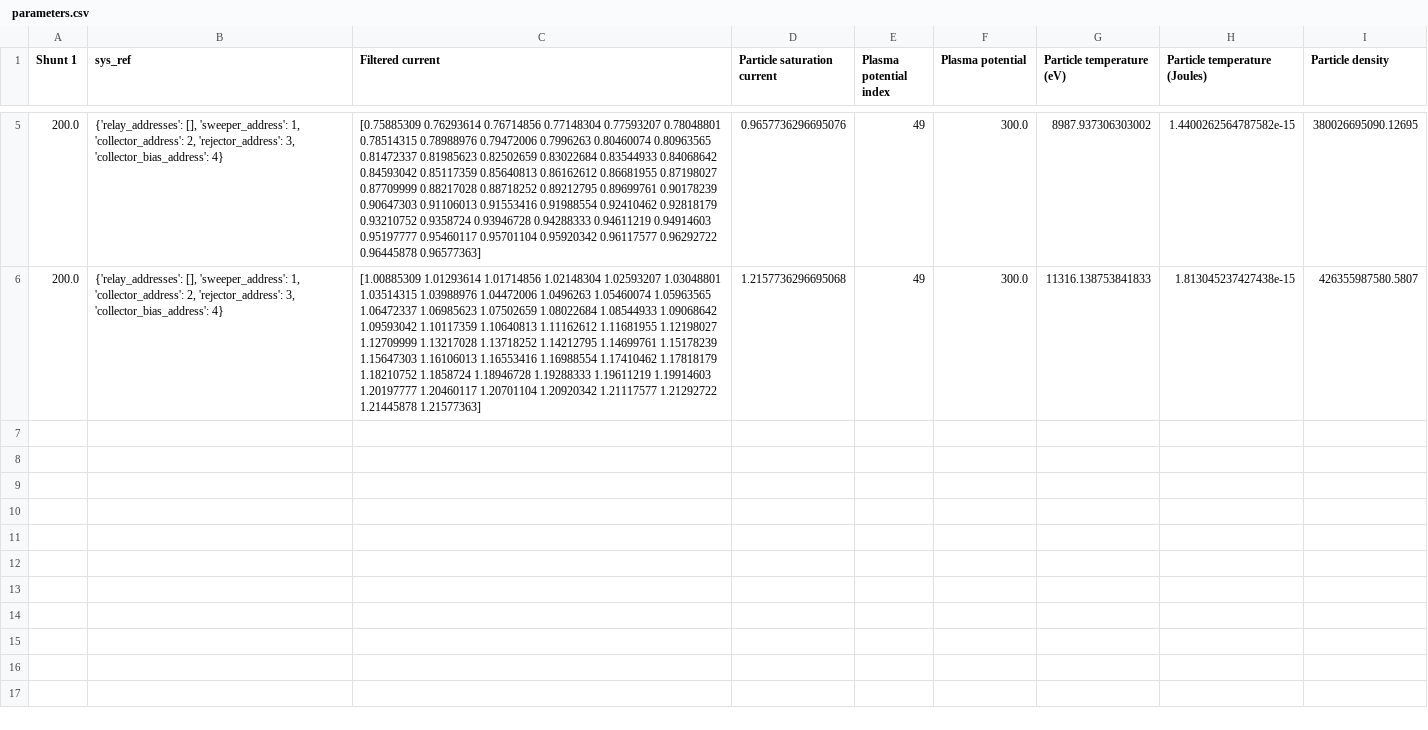
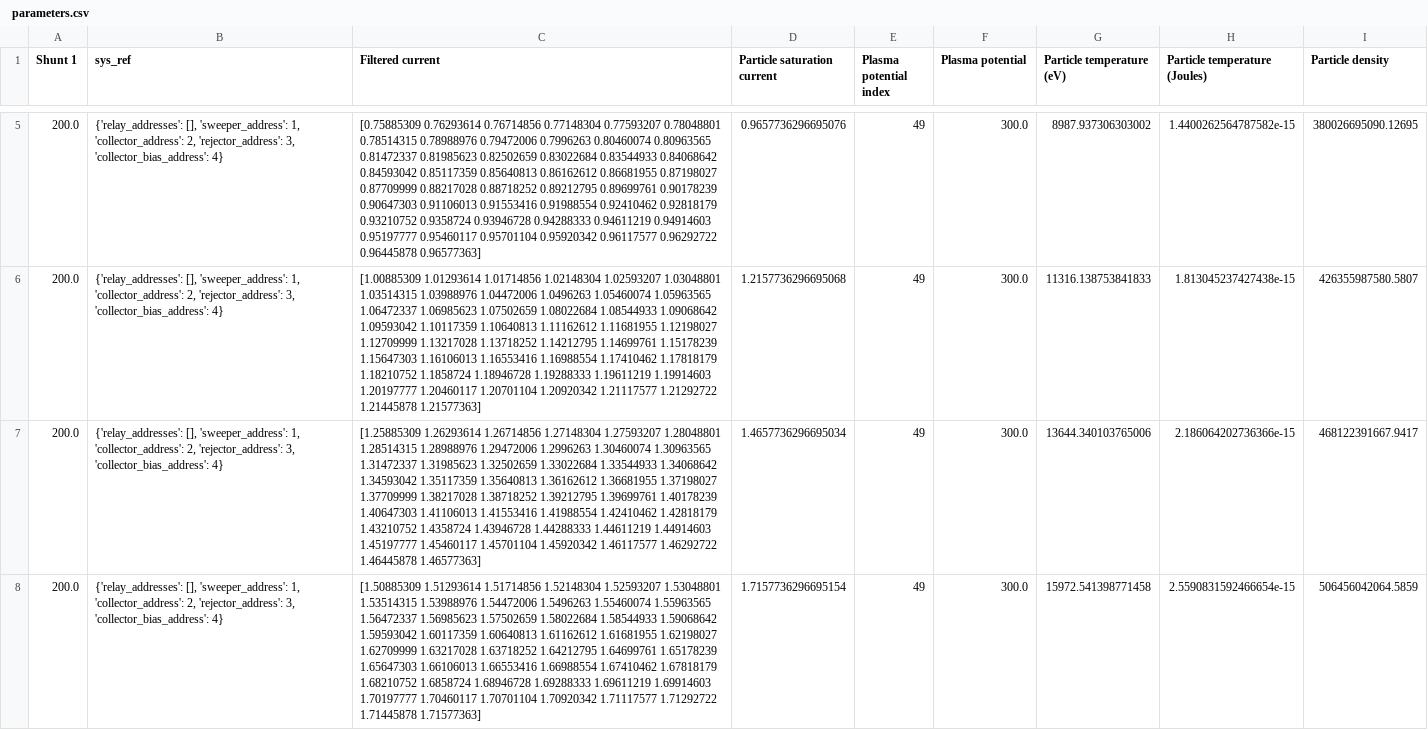
Before and after one commit to CFigueroa90894/plasmetry, a CSV file: src/user_interface/gui_manager/testing_folder/2024-09-21/Hyperbolic Energy Analyzer/ parameters.csv, drawn as a sheet; only a part is shown, gaps mark what is left out; ↵ is a line break in a cell; the diff covers the shown part only; the diff names each change by its address in the sheet, - before the commit and + after, or states it on an @@ line.

```diff
--- a/src/user_interface/gui_manager/testing_folder/2024-09-21/Hyperbolic Energy Analyzer/ parameters.csv
+++ b/src/user_interface/gui_manager/testing_folder/2024-09-21/Hyperbolic Energy Analyzer/ parameters.csv
+row 7: 200.0 | {'relay_addresses': [], 'sweeper_address': 1, 'collector_address': 2, 'rejector_address': 3, 'collector_bias_address': 4} | [1.25885309 1.26293614 1.26714856 1.27148304 1.27593207 1.28048801 ↵ 1.28514315 1.28988976 1.29472006 1.2996263 1.30460074 1.30963565 ↵ 1.31472337 1.31985623 1.32502659 1.33022684 1.33544933 1.34068642 ↵ 1.34593042 1.35117359 1.35640813 1.36162612 1.36681955 1.37198027 ↵ 1.37709999 1.38217028 1.38718252 1.39212795 1.39699761 1.40178239 ↵ 1.40647303 1.41106013 1.41553416 1.41988554 1.42410462 1.42818179 ↵ 1.43210752 1.4358724 1.43946728 1.44288333 1.44611219 1.44914603 ↵ 1.45197777 1.45460117 1.45701104 1.45920342 1.46117577 1.46292722 ↵ 1.46445878 1.46577363] | 1.4657736296695034 | 49 | 300.0 | 13644.340103765006 | 2.186064202736366e-15 | 468122391667.9417
+row 8: 200.0 | {'relay_addresses': [], 'sweeper_address': 1, 'collector_address': 2, 'rejector_address': 3, 'collector_bias_address': 4} | [1.50885309 1.51293614 1.51714856 1.52148304 1.52593207 1.53048801 ↵ 1.53514315 1.53988976 1.54472006 1.5496263 1.55460074 1.55963565 ↵ 1.56472337 1.56985623 1.57502659 1.58022684 1.58544933 1.59068642 ↵ 1.59593042 1.60117359 1.60640813 1.61162612 1.61681955 1.62198027 ↵ 1.62709999 1.63217028 1.63718252 1.64212795 1.64699761 1.65178239 ↵ 1.65647303 1.66106013 1.66553416 1.66988554 1.67410462 1.67818179 ↵ 1.68210752 1.6858724 1.68946728 1.69288333 1.69611219 1.69914603 ↵ 1.70197777 1.70460117 1.70701104 1.70920342 1.71117577 1.71292722 ↵ 1.71445878 1.71577363] | 1.7157736296695154 | 49 | 300.0 | 15972.541398771458 | 2.5590831592466654e-15 | 506456042064.5859
```
Also changed, not shown: 1 added row elsewhere in this file, src/user_interface/gui_manager/testing_folder/2024-09-21/Hyperbolic Energy Analyzer/ sweeps data.csv.
